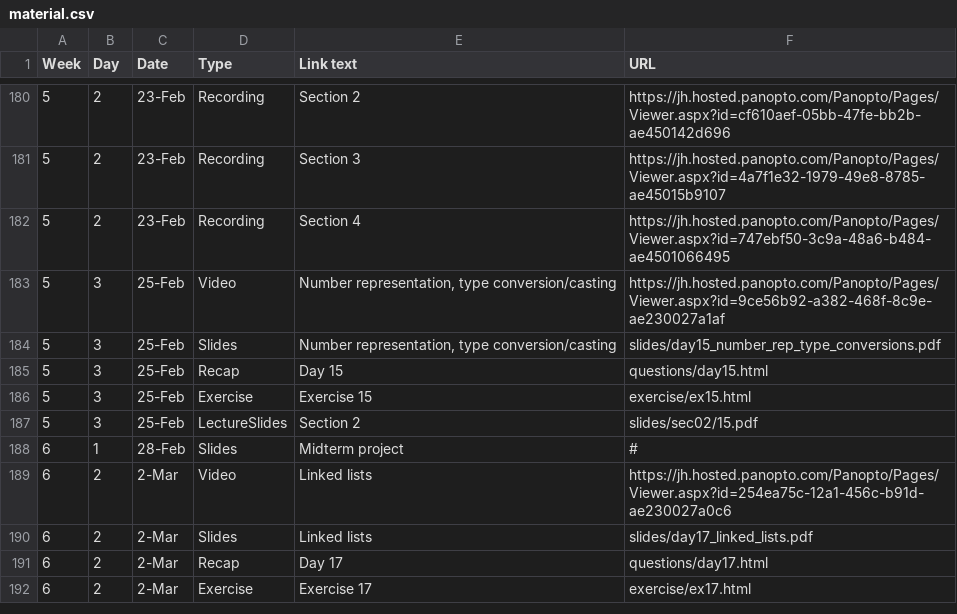
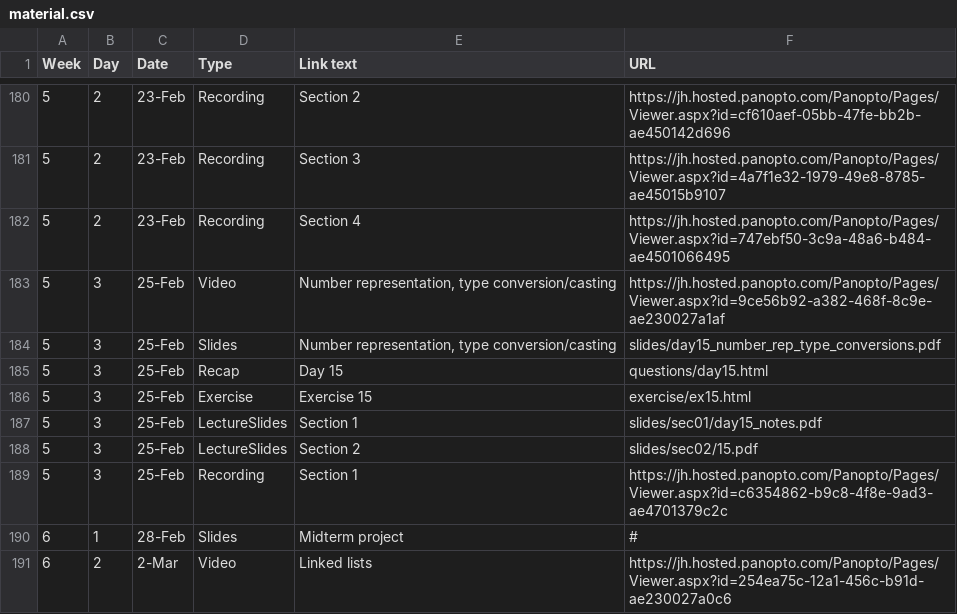
Before and after one commit to jhu-ip/cs220-s22, a CSV file: material.csv, drawn as a sheet; only a part is shown, gaps mark what is left out; the shorter side is filled out with more unchanged rows.

Commit message:
post day 01 materials for sec 01

```diff
--- a/material.csv
+++ b/material.csv
@@ -186,3 +186,5 @@ Week,Day,Date,Type,Link text,URL
 5,3,25-Feb,Exercise,Exercise 15,exercise/ex15.html
+5,3,25-Feb,LectureSlides,"Section 1",slides/sec01/day15_notes.pdf
 5,3,25-Feb,LectureSlides,Section 2,slides/sec02/15.pdf
+5,3,25-Feb,Recording,"Section 1",https://jh.hosted.panopto.com/Panopto/Pages/Viewer.aspx?id=c6354862-b9c8-4f8e-9ad3-ae4701379c2c
 6,1,28-Feb,Slides,Midterm project,#
```
Also changed, not shown: 1 other file.
